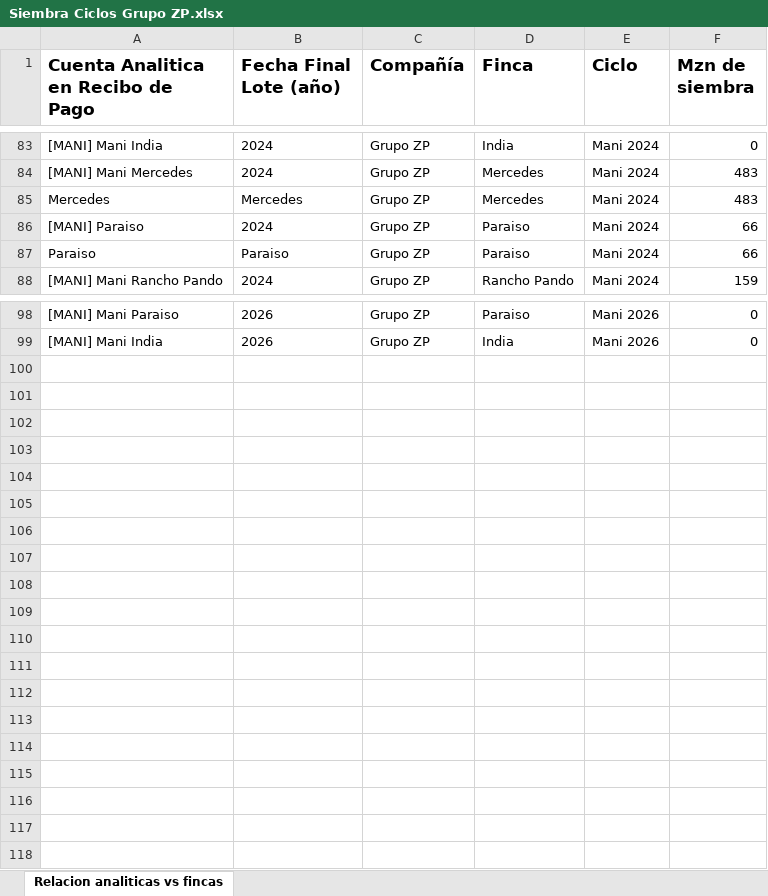
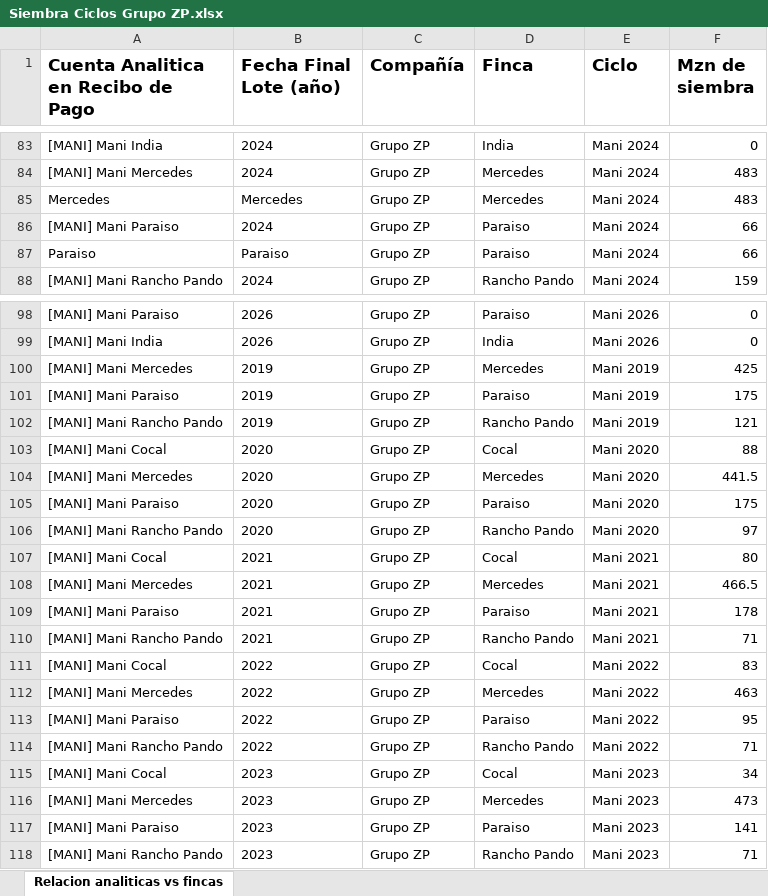
Before and after one commit to infoagrodb/dashboard, an Excel workbook: Siembra Ciclos Grupo ZP.xlsx, sheet Relacion analiticas vs fincas, drawn as a sheet; only a part is shown, gaps mark what is left out; values as stored, in another font and other column widths than the file's, no borders; the diff names each change by its address in the sheet, - before the commit and + after, or states it on an @@ line.

Commit message:
Add files via upload

```diff
--- a/Siembra Ciclos Grupo ZP.xlsx (sheet Relacion analiticas vs fincas)
+++ b/Siembra Ciclos Grupo ZP.xlsx (sheet Relacion analiticas vs fincas)
-A86: [MANI] Paraiso
+A86: [MANI] Mani Paraiso
+row 100: [MANI] Mani Mercedes | 2019 | Grupo ZP | Mercedes | Mani 2019 | 425
+row 101: [MANI] Mani Paraiso | 2019 | Grupo ZP | Paraiso | Mani 2019 | 175
+row 102: [MANI] Mani Rancho Pando | 2019 | Grupo ZP | Rancho Pando | Mani 2019 | 121
+row 103: [MANI] Mani Cocal | 2020 | Grupo ZP | Cocal | Mani 2020 | 88
+row 104: [MANI] Mani Mercedes | 2020 | Grupo ZP | Mercedes | Mani 2020 | 441.5
+row 105: [MANI] Mani Paraiso | 2020 | Grupo ZP | Paraiso | Mani 2020 | 175
+row 106: [MANI] Mani Rancho Pando | 2020 | Grupo ZP | Rancho Pando | Mani 2020 | 97
+row 107: [MANI] Mani Cocal | 2021 | Grupo ZP | Cocal | Mani 2021 | 80
+row 108: [MANI] Mani Mercedes | 2021 | Grupo ZP | Mercedes | Mani 2021 | 466.5
+row 109: [MANI] Mani Paraiso | 2021 | Grupo ZP | Paraiso | Mani 2021 | 178
+row 110: [MANI] Mani Rancho Pando | 2021 | Grupo ZP | Rancho Pando | Mani 2021 | 71
+row 111: [MANI] Mani Cocal | 2022 | Grupo ZP | Cocal | Mani 2022 | 83
+row 112: [MANI] Mani Mercedes | 2022 | Grupo ZP | Mercedes | Mani 2022 | 463
+row 113: [MANI] Mani Paraiso | 2022 | Grupo ZP | Paraiso | Mani 2022 | 95
+row 114: [MANI] Mani Rancho Pando | 2022 | Grupo ZP | Rancho Pando | Mani 2022 | 71
+row 115: [MANI] Mani Cocal | 2023 | Grupo ZP | Cocal | Mani 2023 | 34
+row 116: [MANI] Mani Mercedes | 2023 | Grupo ZP | Mercedes | Mani 2023 | 473
+row 117: [MANI] Mani Paraiso | 2023 | Grupo ZP | Paraiso | Mani 2023 | 141
+row 118: [MANI] Mani Rancho Pando | 2023 | Grupo ZP | Rancho Pando | Mani 2023 | 71
```
